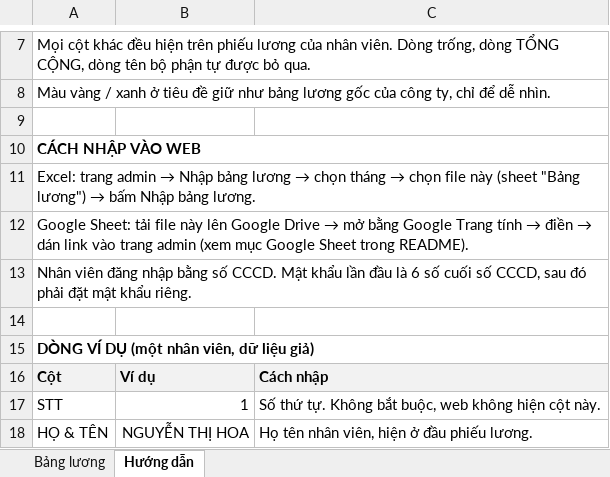
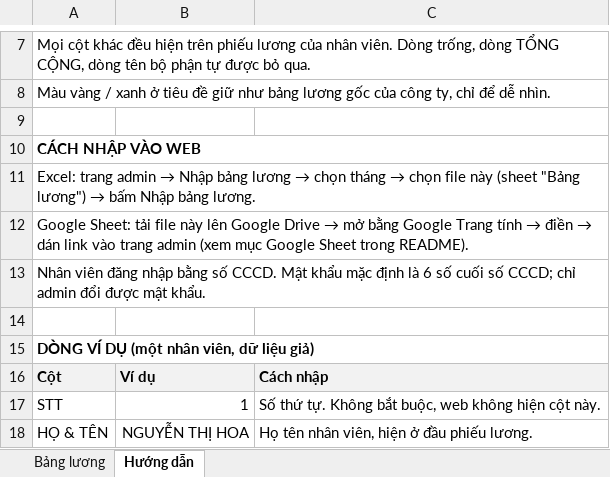
Before and after one commit to minhchi972000/Payroll_Calculation, an Excel workbook: public/mau-bang-luong.xlsx, sheet Hướng dẫn, drawn as a sheet; only a part is shown, gaps mark what is left out; values as stored, in another font and other column widths than the file's, no borders; the diff names each change by its address in the sheet, - before the commit and + after, or states it on an @@ line.

```diff
--- a/public/mau-bang-luong.xlsx (sheet Hướng dẫn)
+++ b/public/mau-bang-luong.xlsx (sheet Hướng dẫn)
-A13: …Mật khẩu lần đầu là 6 số cuối số CCCD, sau đó phải đặt mật khẩu riêng.
+A13: …Mật khẩu mặc định là 6 số cuối số CCCD; chỉ admin đổi được mật khẩu.
```
Also changed, not shown: 10 other files.
